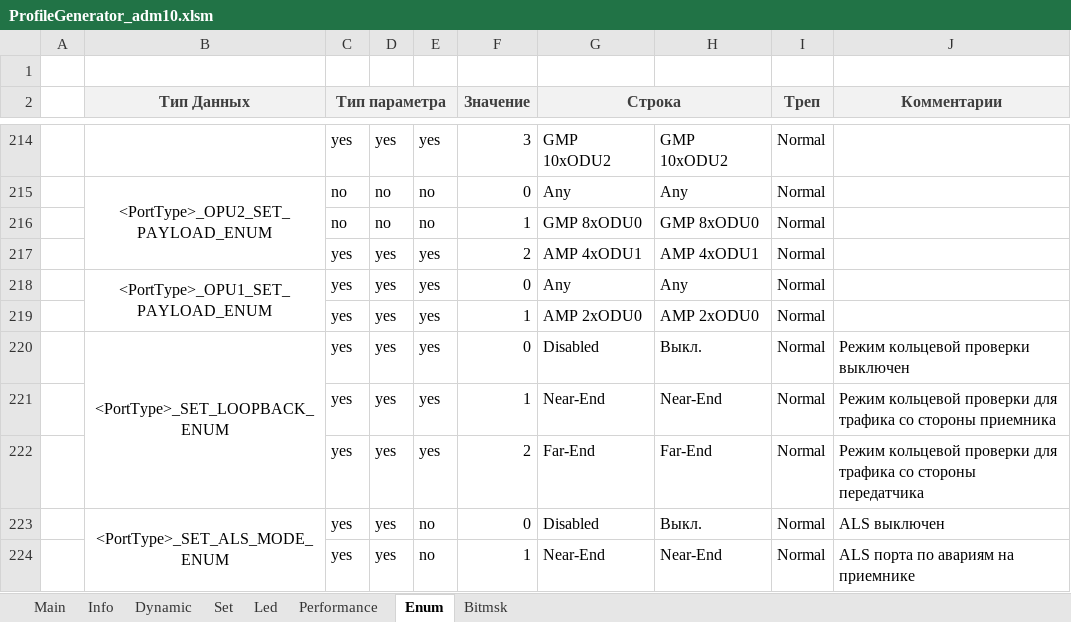
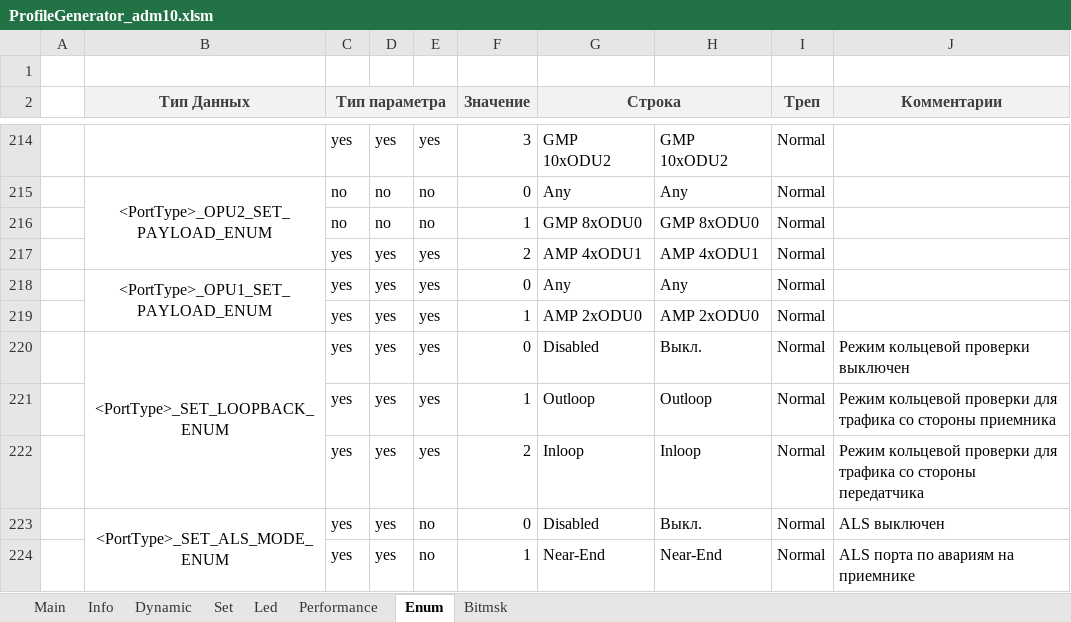
Before and after one commit to dmgzv/adm10_mcu_app, an Excel workbook: Sources/ProfileADM10/ProfileGenerator_adm10.xlsm, sheet Enum, drawn as a sheet; only a part is shown, gaps mark what is left out; values as stored, in another font and other column widths than the file's, no borders; charts and pictures and conditional formats not drawn; the diff names each change by its address in the sheet, - before the commit and + after, or states it on an @@ line.

Commit message:
Rename loopbacks to outloop and inloop

```diff
--- a/Sources/ProfileADM10/ProfileGenerator_adm10.xlsm (sheet Enum)
+++ b/Sources/ProfileADM10/ProfileGenerator_adm10.xlsm (sheet Enum)
-G221 (Строка): Near-End
+G221 (Строка): Outloop
-H221: Near-End
+H221: Outloop
-G222 (Строка): Far-End
+G222 (Строка): Inloop
-H222: Far-End
+H222: Inloop
```
Also changed, not shown: 8 other files.
